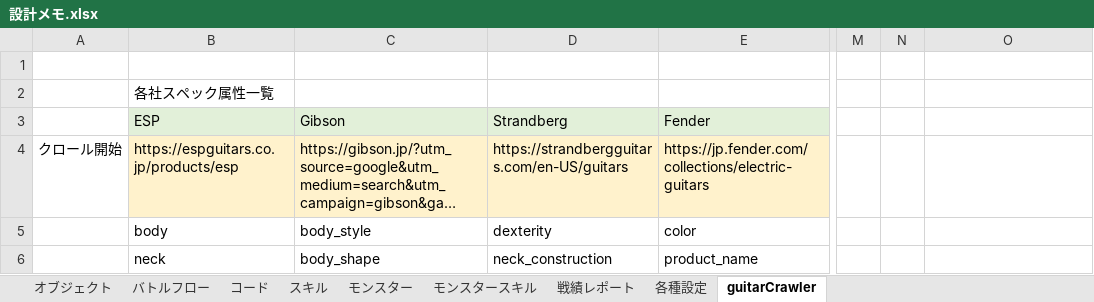
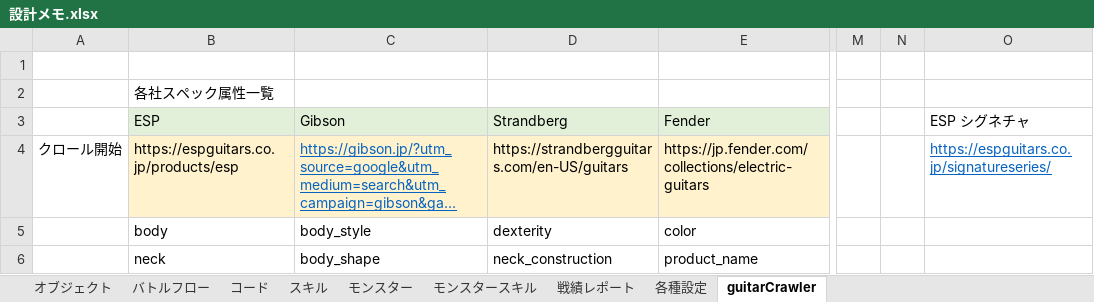
Before and after one commit to kazGear/portfolio, an Excel workbook: 設計メモ.xlsx, sheet guitarCrawler, drawn as a sheet; only a part is shown, gaps mark what is left out; long unchanged cells end in …; values as stored, in another font and other column widths than the file's, no borders; the diff names each change by its address in the sheet, - before the commit and + after, or states it on an @@ line.

```diff
--- a/設計メモ.xlsx (sheet guitarCrawler)
+++ b/設計メモ.xlsx (sheet guitarCrawler)
-O3: (empty)
+O3: ESP シグネチャ
@@ C4 underline: off → on, text colour: black → #0563C1 @@
-O4 (ESP シグネチャ): (empty)
+O4 (ESP シグネチャ): https://espguitars.co.jp/signatureseries/
```
Also changed, not shown: sheet コード, formulas that keep their value, 7 other files.
